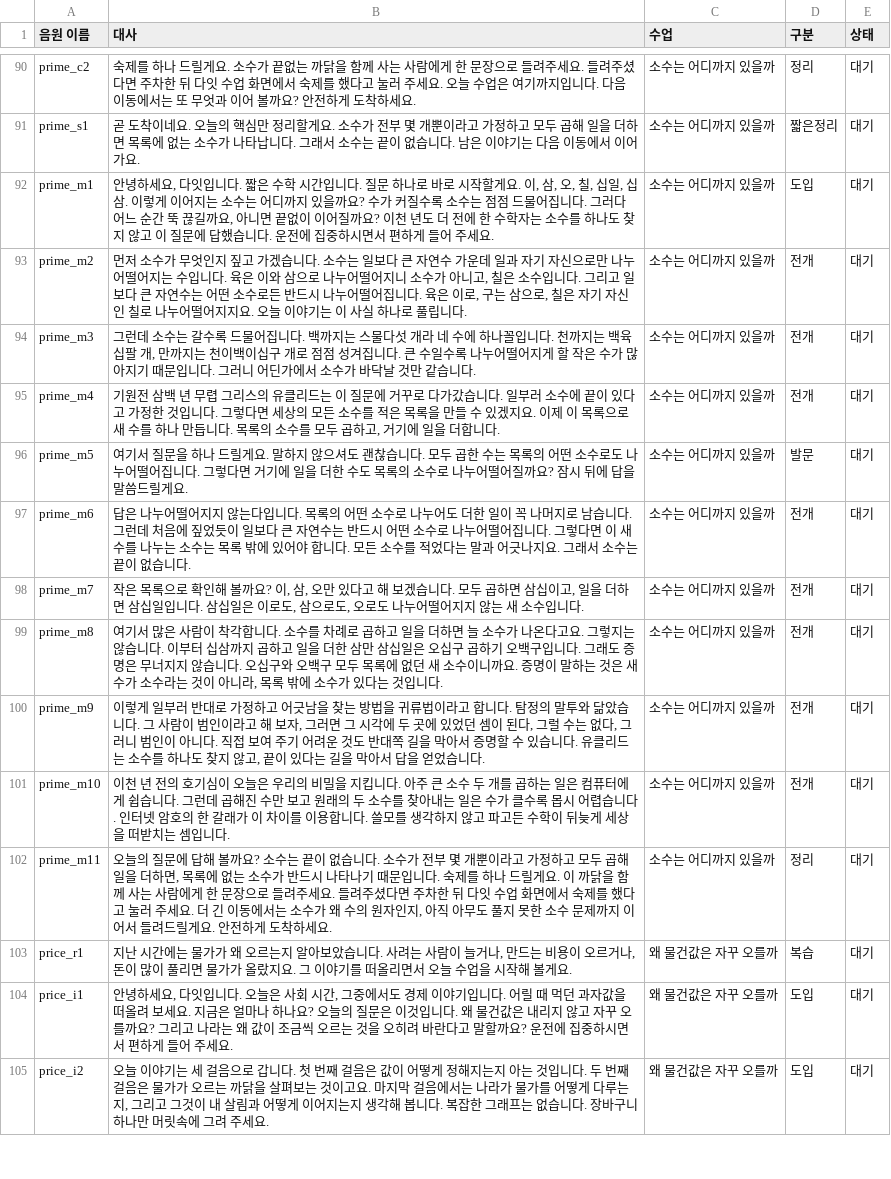
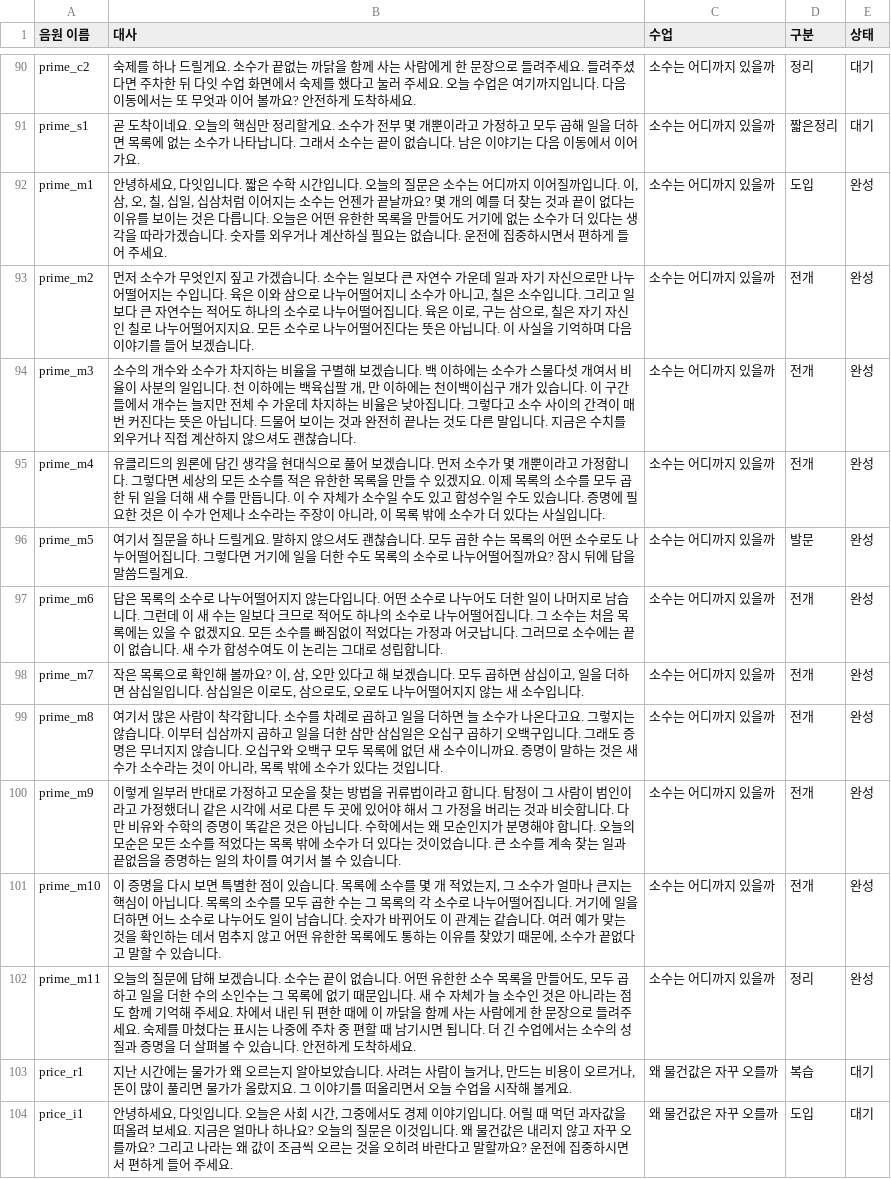
Before and after one commit to cordmin/HYUNDAI, a CSV file: voice/수업-대본.csv, drawn as a sheet; only a part is shown, gaps mark what is left out; the shorter side is filled out with more unchanged rows.

```diff
--- a/voice/수업-대본.csv
+++ b/voice/수업-대본.csv
@@ -91,13 +91,13 @@ prime_c2,숙제를 하나 드릴게요. 소수가 끝없는 까닭을 함께 사
 prime_s1,곧 도착이네요. 오늘의 핵심만 정리할게요. 소수가 전부 몇 개뿐이라고 가정하고 모두 곱해 일을 더하면 목록에 없는 소수가 나타납니다. 그래서 소수는 끝이 없습니다. 남은 이야기는 다음 이동에서 이어 가요.,소수는 어디까지 있을까,짧은정리,대기
-prime_m1,"안녕하세요, 다잇입니다. 짧은 수학 시간입니다. 질문 하나로 바로 시작할게요. 이, 삼, 오, 칠, 십일, 십삼. 이렇게 이어지는 소수는 어디까지 있을까요? 수가 커질수록 소수는 점점 드물어집니다. 그러다 어느 순간 뚝 끊길까요, 아니면 끝없이 이어질까요? 이천 년도 더 전에 한 수학자는 소수를 하나도 찾지 않고 이 질문에 답했습니다. 운전에 집중하시면서 편하게 들어 주세요.",소수는 어디까지 있을까,도입,대기
-prime_m2,"먼저 소수가 무엇인지 짚고 가겠습니다. 소수는 일보다 큰 자연수 가운데 일과 자기 자신으로만 나누어떨어지는 수입니다. 육은 이와 삼으로 나누어떨어지니 소수가 아니고, 칠은 소수입니다. 그리고 일보다 큰 자연수는 어떤 소수로든 반드시 나누어떨어집니다. 육은 이로, 구는 삼으로, 칠은 자기 자신인 칠로 나누어떨어지지요. 오늘 이야기는 이 사실 하나로 풀립니다.",소수는 어디까지 있을까,전개,대기
-prime_m3,"그런데 소수는 갈수록 드물어집니다. 백까지는 스물다섯 개라 네 수에 하나꼴입니다. 천까지는 백육십팔 개, 만까지는 천이백이십구 개로 점점 성겨집니다. 큰 수일수록 나누어떨어지게 할 작은 수가 많아지기 때문입니다. 그러니 어딘가에서 소수가 바닥날 것만 같습니다.",소수는 어디까지 있을까,전개,대기
-prime_m4,"기원전 삼백 년 무렵 그리스의 유클리드는 이 질문에 거꾸로 다가갔습니다. 일부러 소수에 끝이 있다고 가정한 것입니다. 그렇다면 세상의 모든 소수를 적은 목록을 만들 수 있겠지요. 이제 이 목록으로 새 수를 하나 만듭니다. 목록의 소수를 모두 곱하고, 거기에 일을 더합니다.",소수는 어디까지 있을까,전개,대기
-prime_m5,여기서 질문을 하나 드릴게요. 말하지 않으셔도 괜찮습니다. 모두 곱한 수는 목록의 어떤 소수로도 나누어떨어집니다. 그렇다면 거기에 일을 더한 수도 목록의 소수로 나누어떨어질까요? 잠시 뒤에 답을 말씀드릴게요.,소수는 어디까지 있을까,발문,대기
-prime_m6,답은 나누어떨어지지 않는다입니다. 목록의 어떤 소수로 나누어도 더한 일이 꼭 나머지로 남습니다. 그런데 처음에 짚었듯이 일보다 큰 자연수는 반드시 어떤 소수로 나누어떨어집니다. 그렇다면 이 새 수를 나누는 소수는 목록 밖에 있어야 합니다. 모든 소수를 적었다는 말과 어긋나지요. 그래서 소수는 끝이 없습니다.,소수는 어디까지 있을까,전개,대기
-prime_m7,"작은 목록으로 확인해 볼까요? 이, 삼, 오만 있다고 해 보겠습니다. 모두 곱하면 삼십이고, 일을 더하면 삼십일입니다. 삼십일은 이로도, 삼으로도, 오로도 나누어떨어지지 않는 새 소수입니다.",소수는 어디까지 있을까,전개,대기
-prime_m8,"여기서 많은 사람이 착각합니다. 소수를 차례로 곱하고 일을 더하면 늘 소수가 나온다고요. 그렇지는 않습니다. 이부터 십삼까지 곱하고 일을 더한 삼만 삼십일은 오십구 곱하기 오백구입니다. 그래도 증명은 무너지지 않습니다. 오십구와 오백구 모두 목록에 없던 새 소수이니까요. 증명이 말하는 것은 새 수가 소수라는 것이 아니라, 목록 밖에 소수가 있다는 것입니다.",소수는 어디까지 있을까,전개,대기
-prime_m9,"이렇게 일부러 반대로 가정하고 어긋남을 찾는 방법을 귀류법이라고 합니다. 탐정의 말투와 닮았습니다. 그 사람이 범인이라고 해 보자, 그러면 그 시각에 두 곳에 있었던 셈이 된다, 그럴 수는 없다, 그러니 범인이 아니다. 직접 보여 주기 어려운 것도 반대쪽 길을 막아서 증명할 수 있습니다. 유클리드는 소수를 하나도 찾지 않고, 끝이 있다는 길을 막아서 답을 얻었습니다.",소수는 어디까지 있을까,전개,대기
-prime_m10,이천 년 전의 호기심이 오늘은 우리의 비밀을 지킵니다. 아주 큰 소수 두 개를 곱하는 일은 컴퓨터에게 쉽습니다. 그런데 곱해진 수만 보고 원래의 두 소수를 찾아내는 일은 수가 클수록 몹시 어렵습니다. 인터넷 암호의 한 갈래가 이 차이를 이용합니다. 쓸모를 생각하지 않고 파고든 수학이 뒤늦게 세상을 떠받치는 셈입니다.,소수는 어디까지 있을까,전개,대기
-prime_m11,"오늘의 질문에 답해 볼까요? 소수는 끝이 없습니다. 소수가 전부 몇 개뿐이라고 가정하고 모두 곱해 일을 더하면, 목록에 없는 소수가 반드시 나타나기 때문입니다. 숙제를 하나 드릴게요. 이 까닭을 함께 사는 사람에게 한 문장으로 들려주세요. 들려주셨다면 주차한 뒤 다잇 수업 화면에서 숙제를 했다고 눌러 주세요. 더 긴 이동에서는 소수가 왜 수의 원자인지, 아직 아무도 풀지 못한 소수 문제까지 이어서 들려드릴게요. 안전하게 도착하세요.",소수는 어디까지 있을까,정리,대기
+prime_m1,"안녕하세요, 다잇입니다. 짧은 수학 시간입니다. 오늘의 질문은 소수는 어디까지 이어질까입니다. 이, 삼, 오, 칠, 십일, 십삼처럼 이어지는 소수는 언젠가 끝날까요? 몇 개의 예를 더 찾는 것과 끝이 없다는 이유를 보이는 것은 다릅니다. 오늘은 어떤 유한한 목록을 만들어도 거기에 없는 소수가 더 있다는 생각을 따라가겠습니다. 숫자를 외우거나 계산하실 필요는 없습니다. 운전에 집중하시면서 편하게 들어 주세요.",소수는 어디까지 있을까,도입,완성
+prime_m2,"먼저 소수가 무엇인지 짚고 가겠습니다. 소수는 일보다 큰 자연수 가운데 일과 자기 자신으로만 나누어떨어지는 수입니다. 육은 이와 삼으로 나누어떨어지니 소수가 아니고, 칠은 소수입니다. 그리고 일보다 큰 자연수는 적어도 하나의 소수로 나누어떨어집니다. 육은 이로, 구는 삼으로, 칠은 자기 자신인 칠로 나누어떨어지지요. 모든 소수로 나누어떨어진다는 뜻은 아닙니다. 이 사실을 기억하며 다음 이야기를 들어 보겠습니다.",소수는 어디까지 있을까,전개,완성
+prime_m3,"소수의 개수와 소수가 차지하는 비율을 구별해 보겠습니다. 백 이하에는 소수가 스물다섯 개여서 비율이 사분의 일입니다. 천 이하에는 백육십팔 개, 만 이하에는 천이백이십구 개가 있습니다. 이 구간들에서 개수는 늘지만 전체 수 가운데 차지하는 비율은 낮아집니다. 그렇다고 소수 사이의 간격이 매번 커진다는 뜻은 아닙니다. 드물어 보이는 것과 완전히 끝나는 것도 다른 말입니다. 지금은 수치를 외우거나 직접 계산하지 않으셔도 괜찮습니다.",소수는 어디까지 있을까,전개,완성
+prime_m4,"유클리드의 원론에 담긴 생각을 현대식으로 풀어 보겠습니다. 먼저 소수가 몇 개뿐이라고 가정합니다. 그렇다면 세상의 모든 소수를 적은 유한한 목록을 만들 수 있겠지요. 이제 목록의 소수를 모두 곱한 뒤 일을 더해 새 수를 만듭니다. 이 수 자체가 소수일 수도 있고 합성수일 수도 있습니다. 증명에 필요한 것은 이 수가 언제나 소수라는 주장이 아니라, 이 목록 밖에 소수가 더 있다는 사실입니다.",소수는 어디까지 있을까,전개,완성
+prime_m5,여기서 질문을 하나 드릴게요. 말하지 않으셔도 괜찮습니다. 모두 곱한 수는 목록의 어떤 소수로도 나누어떨어집니다. 그렇다면 거기에 일을 더한 수도 목록의 소수로 나누어떨어질까요? 잠시 뒤에 답을 말씀드릴게요.,소수는 어디까지 있을까,발문,완성
+prime_m6,답은 목록의 소수로 나누어떨어지지 않는다입니다. 어떤 소수로 나누어도 더한 일이 나머지로 남습니다. 그런데 이 새 수는 일보다 크므로 적어도 하나의 소수로 나누어떨어집니다. 그 소수는 처음 목록에는 있을 수 없겠지요. 모든 소수를 빠짐없이 적었다는 가정과 어긋납니다. 그러므로 소수에는 끝이 없습니다. 새 수가 합성수여도 이 논리는 그대로 성립합니다.,소수는 어디까지 있을까,전개,완성
+prime_m7,"작은 목록으로 확인해 볼까요? 이, 삼, 오만 있다고 해 보겠습니다. 모두 곱하면 삼십이고, 일을 더하면 삼십일입니다. 삼십일은 이로도, 삼으로도, 오로도 나누어떨어지지 않는 새 소수입니다.",소수는 어디까지 있을까,전개,완성
+prime_m8,"여기서 많은 사람이 착각합니다. 소수를 차례로 곱하고 일을 더하면 늘 소수가 나온다고요. 그렇지는 않습니다. 이부터 십삼까지 곱하고 일을 더한 삼만 삼십일은 오십구 곱하기 오백구입니다. 그래도 증명은 무너지지 않습니다. 오십구와 오백구 모두 목록에 없던 새 소수이니까요. 증명이 말하는 것은 새 수가 소수라는 것이 아니라, 목록 밖에 소수가 있다는 것입니다.",소수는 어디까지 있을까,전개,완성
+prime_m9,이렇게 일부러 반대로 가정하고 모순을 찾는 방법을 귀류법이라고 합니다. 탐정이 그 사람이 범인이라고 가정했더니 같은 시각에 서로 다른 두 곳에 있어야 해서 그 가정을 버리는 것과 비슷합니다. 다만 비유와 수학의 증명이 똑같은 것은 아닙니다. 수학에서는 왜 모순인지가 분명해야 합니다. 오늘의 모순은 모든 소수를 적었다는 목록 밖에 소수가 더 있다는 것이었습니다. 큰 소수를 계속 찾는 일과 끝없음을 증명하는 일의 차이를 여기서 볼 수 있습니다.,소수는 어디까지 있을까,전개,완성
+prime_m10,"이 증명을 다시 보면 특별한 점이 있습니다. 목록에 소수를 몇 개 적었는지, 그 소수가 얼마나 큰지는 핵심이 아닙니다. 목록의 소수를 모두 곱한 수는 그 목록의 각 소수로 나누어떨어집니다. 거기에 일을 더하면 어느 소수로 나누어도 일이 남습니다. 숫자가 바뀌어도 이 관계는 같습니다. 여러 예가 맞는 것을 확인하는 데서 멈추지 않고 어떤 유한한 목록에도 통하는 이유를 찾았기 때문에, 소수가 끝없다고 말할 수 있습니다.",소수는 어디까지 있을까,전개,완성
+prime_m11,"오늘의 질문에 답해 보겠습니다. 소수는 끝이 없습니다. 어떤 유한한 소수 목록을 만들어도, 모두 곱하고 일을 더한 수의 소인수는 그 목록에 없기 때문입니다. 새 수 자체가 늘 소수인 것은 아니라는 점도 함께 기억해 주세요. 차에서 내린 뒤 편한 때에 이 까닭을 함께 사는 사람에게 한 문장으로 들려주세요. 숙제를 마쳤다는 표시는 나중에 주차 중 편할 때 남기시면 됩니다. 더 긴 수업에서는 소수의 성질과 증명을 더 살펴볼 수 있습니다. 안전하게 도착하세요.",소수는 어디까지 있을까,정리,완성
 price_r1,"지난 시간에는 물가가 왜 오르는지 알아보았습니다. 사려는 사람이 늘거나, 만드는 비용이 오르거나, 돈이 많이 풀리면 물가가 올랐지요. 그 이야기를 떠올리면서 오늘 수업을 시작해 볼게요.",왜 물건값은 자꾸 오를까,복습,대기
```
Also changed, not shown: lessons/소수.csv, 16 other files.
